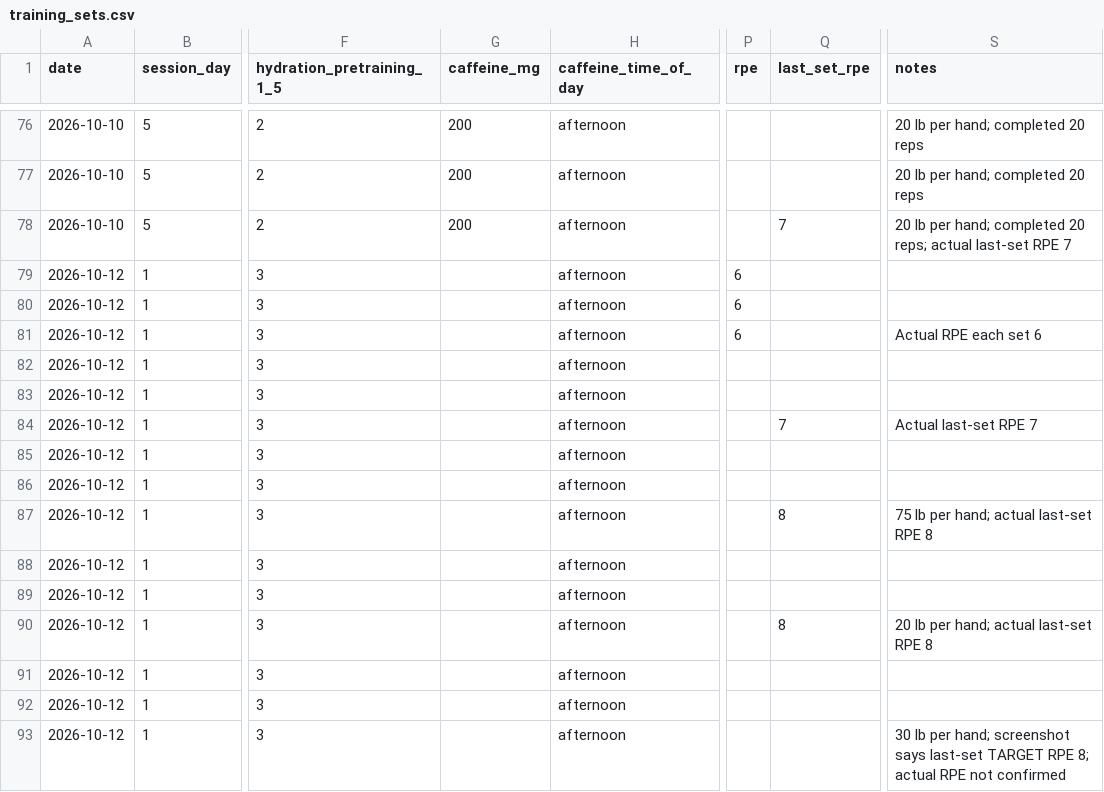
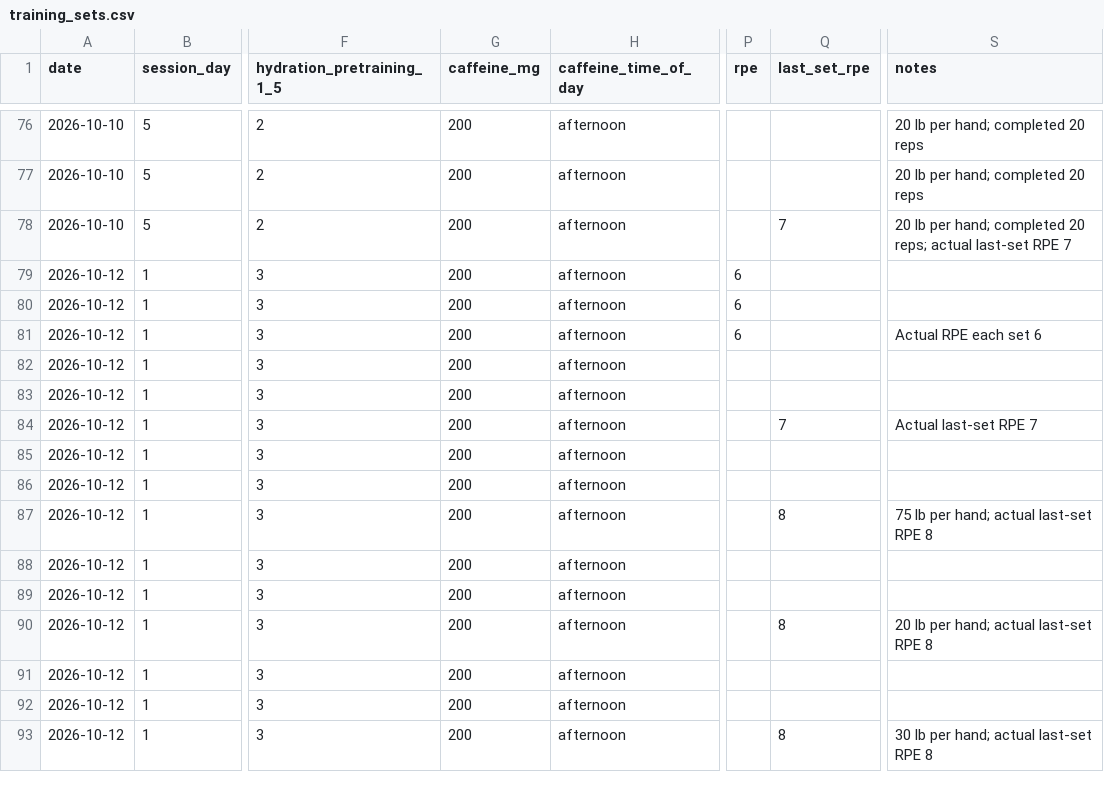
Before and after one commit to svolpe96/Health-and-fitness, a CSV file: data/training_sets.csv, drawn as a sheet; only a part is shown, gaps mark what is left out; the diff names each change by its address in the sheet, - before the commit and + after, or states it on an @@ line.

Commit message:
Confirm Monday caffeine 200 mg and skull crusher last-set RPE 8

```diff
--- a/data/training_sets.csv
+++ b/data/training_sets.csv
-G79:G93 (caffeine_mg): (empty)
+G79:G93 (caffeine_mg): 200
-Q93 (last_set_rpe): (empty)
+Q93 (last_set_rpe): 8
-S93 (notes): …per hand; screenshot says last-set TARGET RPE 8; actual RPE not confirmed
+S93 (notes): …per hand; actual last-set RPE 8
```
